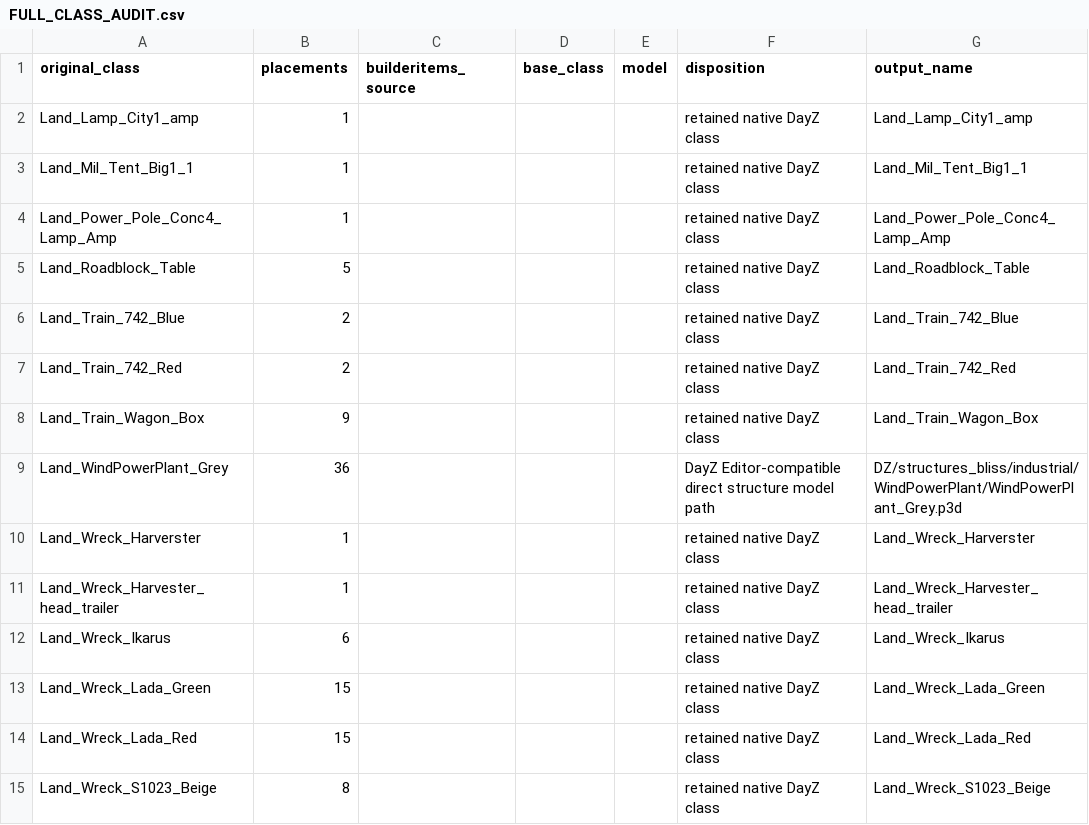
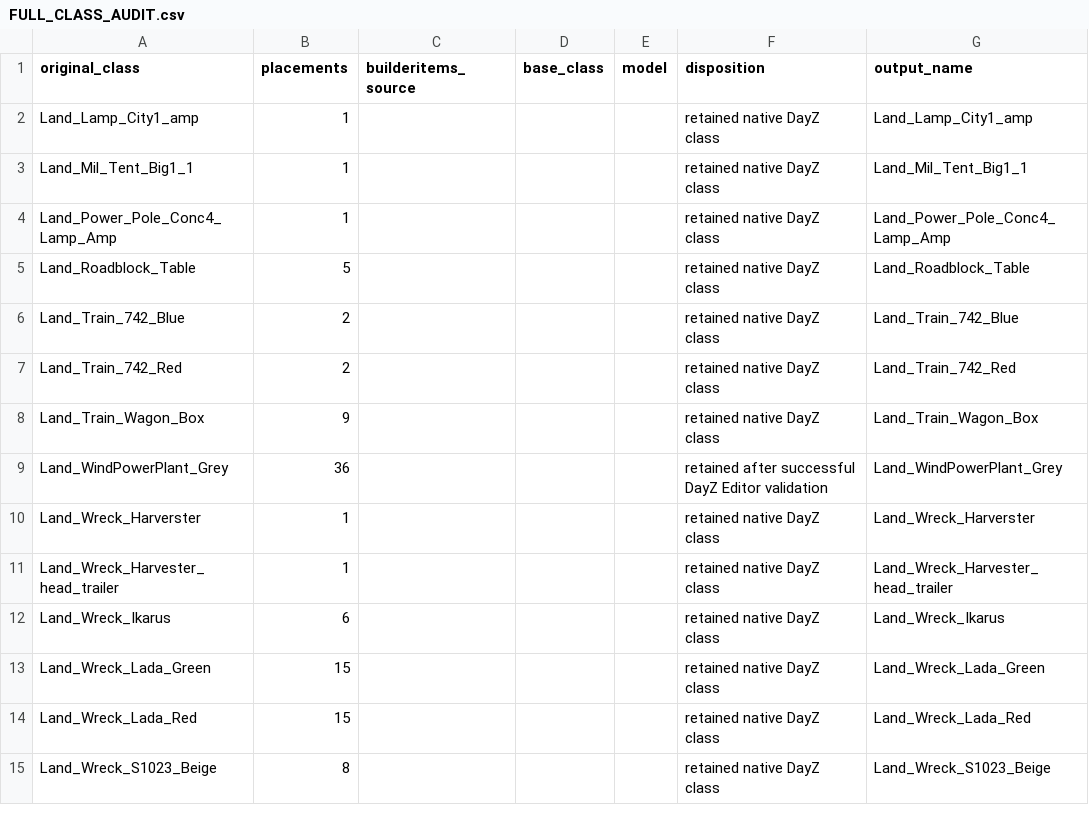
Before and after one commit to Mcbrutal/Nature-Overhaul-Redux, a CSV file: docs/audit/FULL_CLASS_AUDIT.csv, drawn as a sheet; only a part is shown.

```diff
--- a/docs/audit/FULL_CLASS_AUDIT.csv
+++ b/docs/audit/FULL_CLASS_AUDIT.csv
@@ -8,3 +8,3 @@ Land_Train_742_Red,2,,,,retained native DayZ class,Land_Train_742_Red
 Land_Train_Wagon_Box,9,,,,retained native DayZ class,Land_Train_Wagon_Box
-Land_WindPowerPlant_Grey,36,,,,DayZ Editor-compatible direct structure model path,DZ/structures_bliss/industrial/WindPowerPlant/WindPowerPlant_Grey.p3d
+Land_WindPowerPlant_Grey,36,,,,retained after successful DayZ Editor validation,Land_WindPowerPlant_Grey
 Land_Wreck_Harverster,1,,,,retained native DayZ class,Land_Wreck_Harverster
```
Also changed, not shown: docs/audit/CLASS_REPLACEMENTS.csv, 4 other files.
